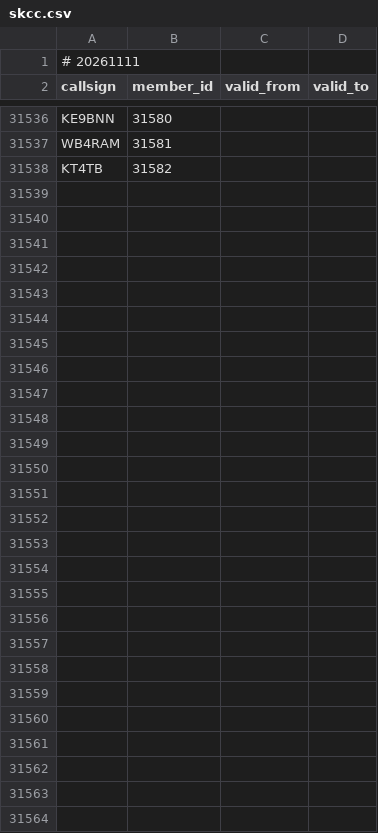
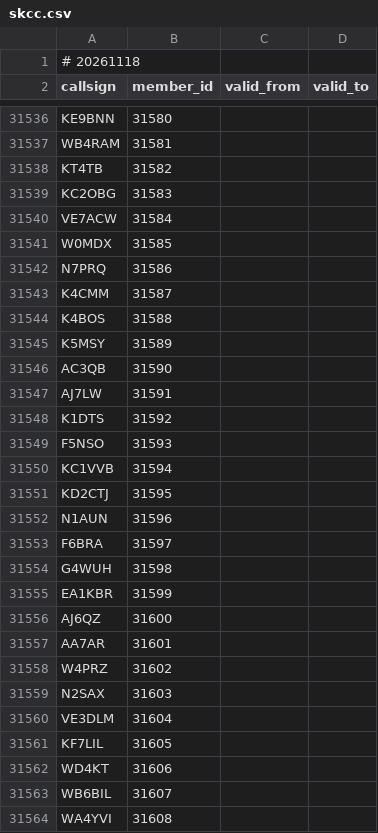
Before and after one commit to foldynl/hamradio-membeship-lists, a CSV file: lists/skcc.csv, drawn as a sheet; only a part is shown, gaps mark what is left out; the diff covers the shown part only.

```diff
--- a/lists/skcc.csv
+++ b/lists/skcc.csv
@@ -1,2 +1,2 @@
-# 20261111
+# 20261118
 callsign,member_id,valid_from,valid_to
@@ -31538 +31538,27 @@ WB4RAM,31581,,
 KT4TB,31582,,
+KC2OBG,31583,,
+VE7ACW,31584,,
+W0MDX,31585,,
+N7PRQ,31586,,
+K4CMM,31587,,
+K4BOS,31588,,
+K5MSY,31589,,
+AC3QB,31590,,
+AJ7LW,31591,,
+K1DTS,31592,,
+F5NSO,31593,,
+KC1VVB,31594,,
+KD2CTJ,31595,,
+N1AUN,31596,,
+F6BRA,31597,,
+G4WUH,31598,,
+EA1KBR,31599,,
+AJ6QZ,31600,,
+AA7AR,31601,,
+W4PRZ,31602,,
+N2SAX,31603,,
+VE3DLM,31604,,
+KF7LIL,31605,,
+WD4KT,31606,,
+WB6BIL,31607,,
+WA4YVI,31608,,
```
Also changed, not shown: 14 edited cells elsewhere in this file, lists/a1club.csv, lists/clublogOQRS.csv, 21 other files.
